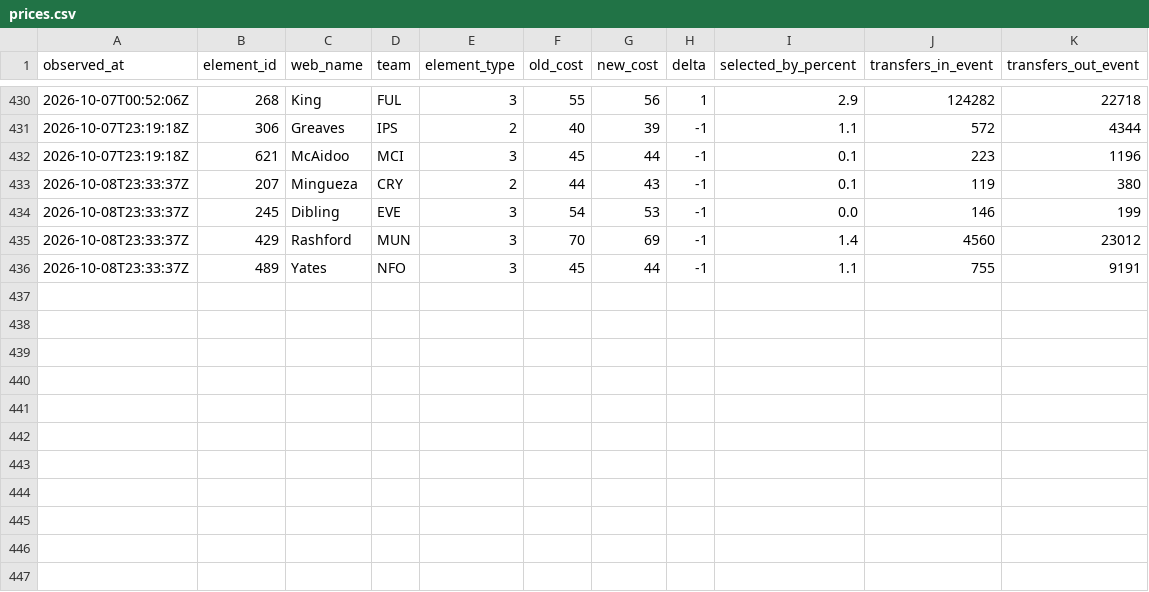
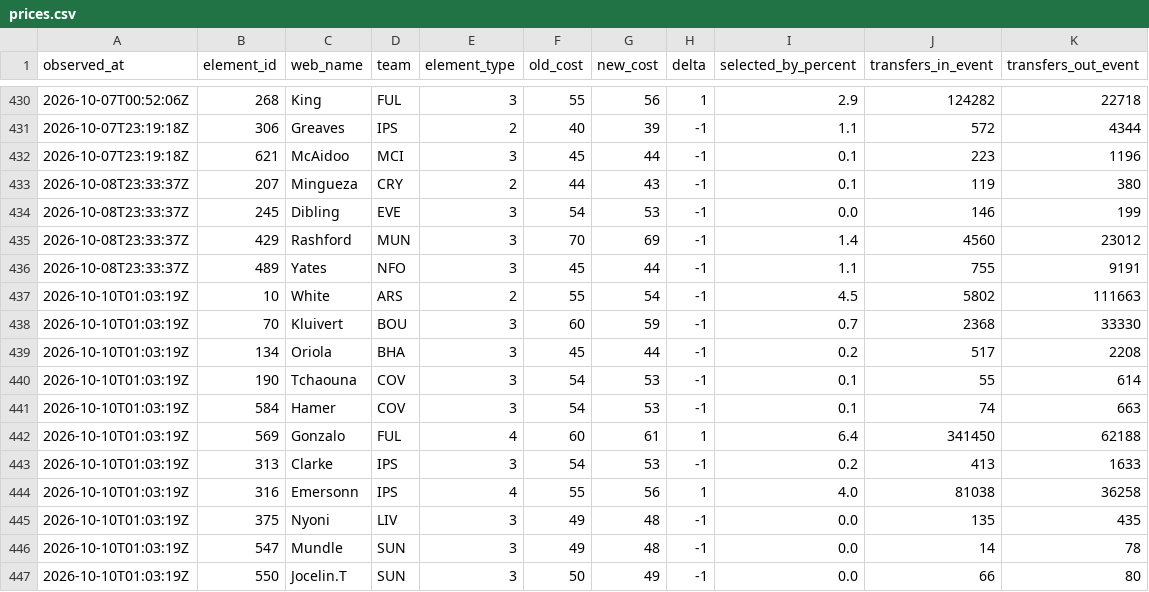
Before and after one commit to Unholy-smoke/fpl-mirror, a CSV file: data/history/prices.csv, drawn as a sheet; only a part is shown, gaps mark what is left out; the diff names each change by its address in the sheet, - before the commit and + after, or states it on an @@ line.

```diff
--- a/data/history/prices.csv
+++ b/data/history/prices.csv
+row 437: 2026-10-10T01:03:19Z | 10 | White | ARS | 2 | 55 | 54 | -1 | 4.5 | 5802 | 111663
+row 438: 2026-10-10T01:03:19Z | 70 | Kluivert | BOU | 3 | 60 | 59 | -1 | 0.7 | 2368 | 33330
+row 439: 2026-10-10T01:03:19Z | 134 | Oriola | BHA | 3 | 45 | 44 | -1 | 0.2 | 517 | 2208
+row 440: 2026-10-10T01:03:19Z | 190 | Tchaouna | COV | 3 | 54 | 53 | -1 | 0.1 | 55 | 614
+row 441: 2026-10-10T01:03:19Z | 584 | Hamer | COV | 3 | 54 | 53 | -1 | 0.1 | 74 | 663
+row 442: 2026-10-10T01:03:19Z | 569 | Gonzalo | FUL | 4 | 60 | 61 | 1 | 6.4 | 341450 | 62188
+row 443: 2026-10-10T01:03:19Z | 313 | Clarke | IPS | 3 | 54 | 53 | -1 | 0.2 | 413 | 1633
+row 444: 2026-10-10T01:03:19Z | 316 | Emersonn | IPS | 4 | 55 | 56 | 1 | 4.0 | 81038 | 36258
+row 445: 2026-10-10T01:03:19Z | 375 | Nyoni | LIV | 3 | 49 | 48 | -1 | 0.0 | 135 | 435
+row 446: 2026-10-10T01:03:19Z | 547 | Mundle | SUN | 3 | 49 | 48 | -1 | 0.0 | 14 | 78
+row 447: 2026-10-10T01:03:19Z | 550 | Jocelin.T | SUN | 3 | 50 | 49 | -1 | 0.0 | 66 | 80
```
Also changed, not shown: data/derived/fpl-proj-scores.csv, 11 other files.
